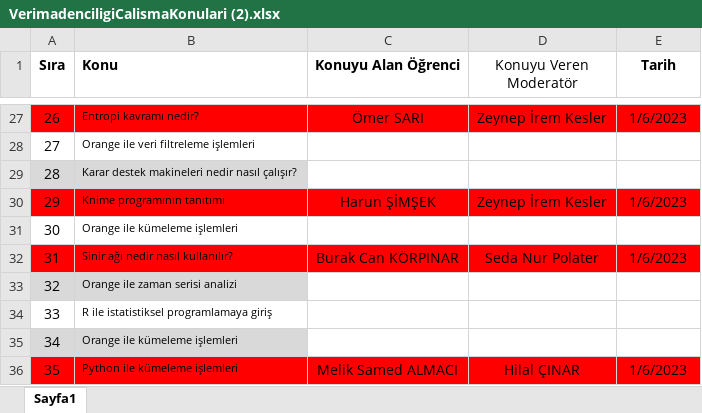
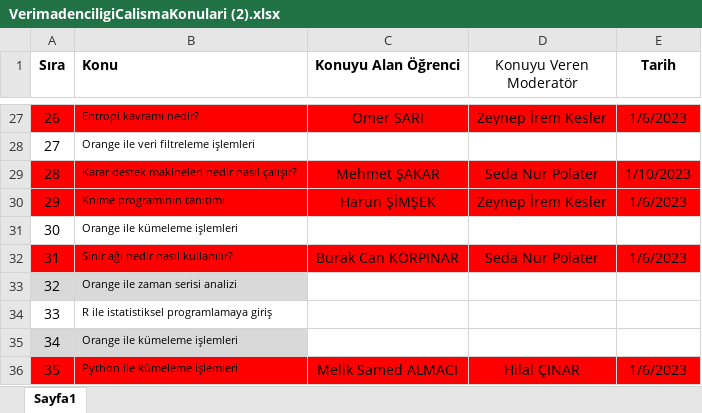
Before and after one commit to bmdersleri/VeriMadenciligi, an Excel workbook: VerimadenciligiCalismaKonulari (2).xlsx, sheet Sayfa1, drawn as a sheet; only a part is shown, gaps mark what is left out; values as stored, in another font and other column widths than the file's, no borders; the diff names each change by its address in the sheet, - before the commit and + after, or states it on an @@ line.

Commit message:
Update VerimadenciligiCalismaKonulari (2).xlsx

```diff
--- a/VerimadenciligiCalismaKonulari (2).xlsx (sheet Sayfa1)
+++ b/VerimadenciligiCalismaKonulari (2).xlsx (sheet Sayfa1)
-A29:B29 fill: #D9D9D9
+A29:B29 fill: #FF0000
-C29 (Konuyu Alan Öğrenci): (empty)
+C29 (Konuyu Alan Öğrenci): Mehmet ŞAKAR
-C29:E29 fill: none
+C29:E29 fill: #FF0000
-D29 (Konuyu Veren Moderatör): (empty)
+D29 (Konuyu Veren Moderatör): Seda Nur Polater
-E29 (Tarih): (empty)
+E29 (Tarih): 1/10/2023
```
